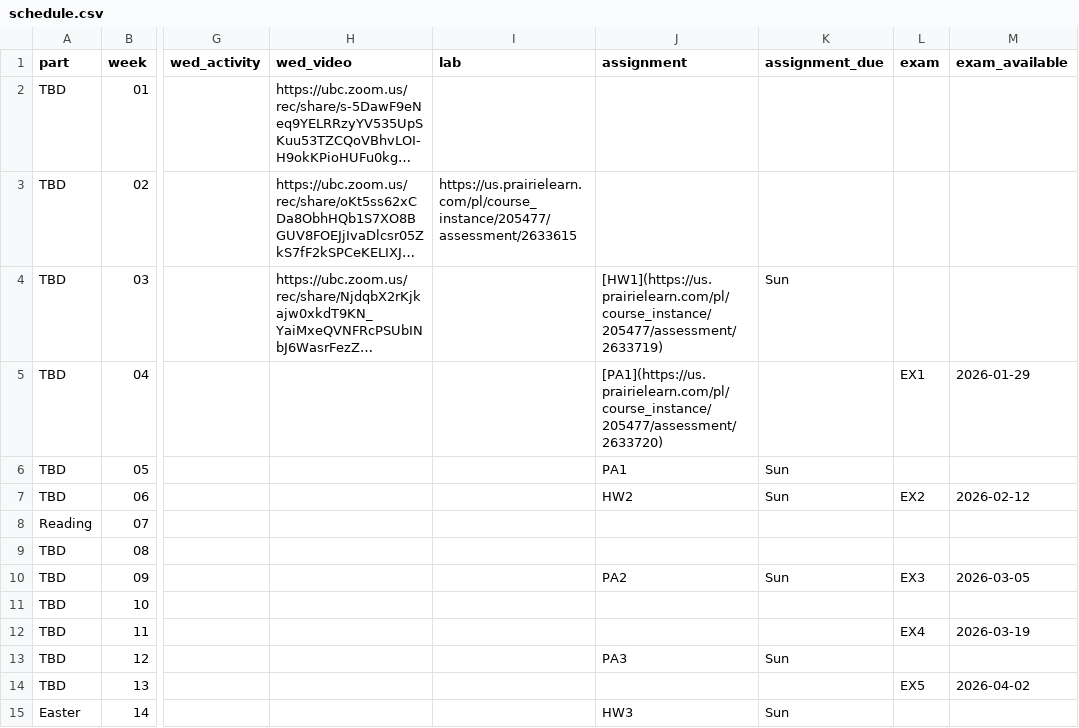
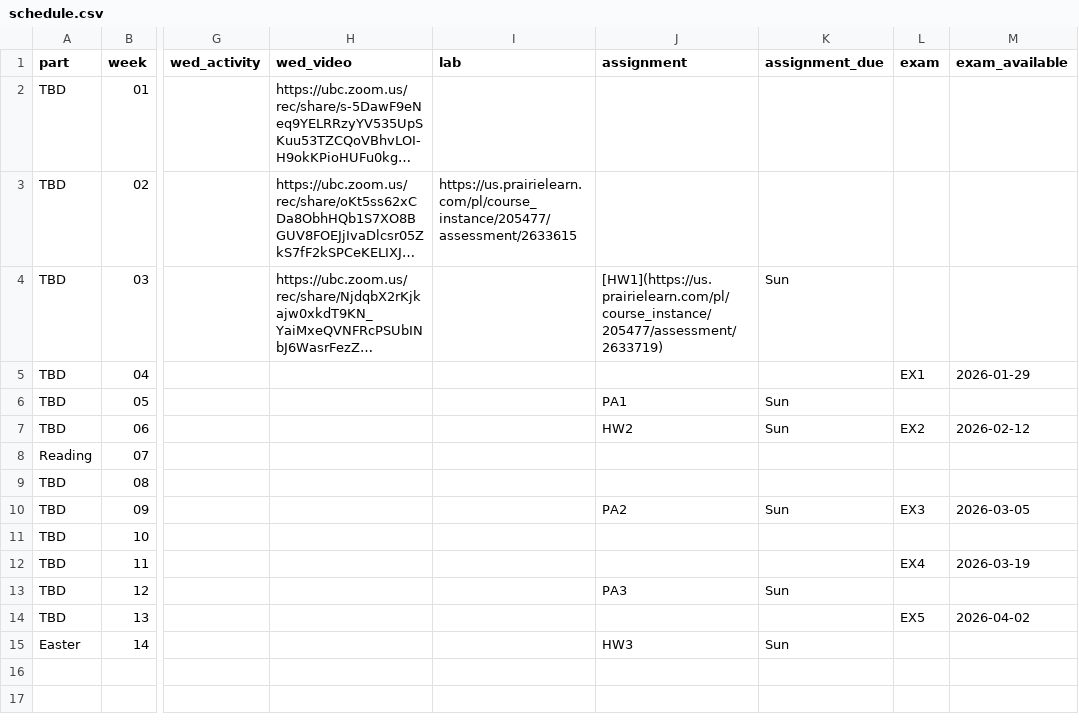
Before and after one commit to UBC-CS/dsci221, a CSV file: data/schedule.csv, drawn as a sheet; only a part is shown, gaps mark what is left out; long unchanged cells end in …; the diff names each change by its address in the sheet, - before the commit and + after, or states it on an @@ line.

Commit message:
Remove PA1 from Week 4 - not yet assigned

```diff
--- a/data/schedule.csv
+++ b/data/schedule.csv
-J5 (assignment): [PA1](https://us.prairielearn.com/pl/course_instance/205477/assessment/2633720)
+J5 (assignment): (empty)
```
